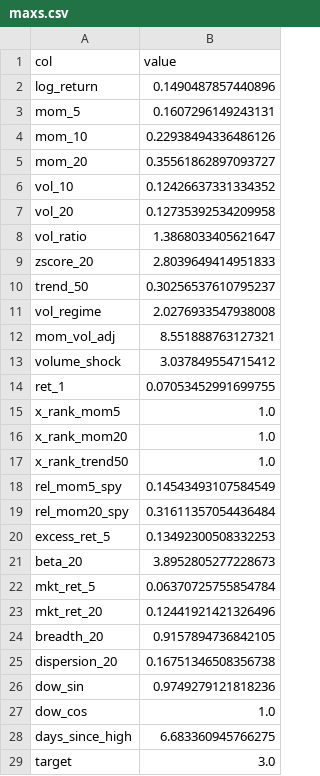
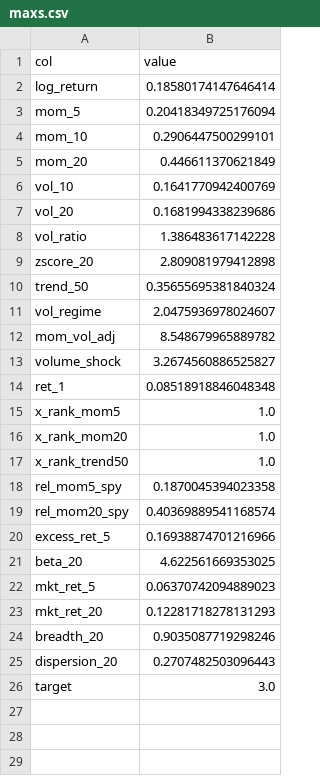
Before and after one commit to dinogen/hayai, a CSV file: hayai-new/model/stock_model/v3/maxs.csv, drawn as a sheet.

```diff
--- a/hayai-new/model/stock_model/v3/maxs.csv
+++ b/hayai-new/model/stock_model/v3/maxs.csv
@@ -1,15 +1,15 @@
 col,value
-log_return,0.1490487857440896
-mom_5,0.1607296149243131
-mom_10,0.22938494336486126
-mom_20,0.35561862897093727
-vol_10,0.12426637331334352
-vol_20,0.12735392534209958
-vol_ratio,1.3868033405621647
-zscore_20,2.8039649414951833
-trend_50,0.30256537610795237
-vol_regime,2.0276933547938008
-mom_vol_adj,8.551888763127321
-volume_shock,3.037849554715412
-ret_1,0.07053452991699755
+log_return,0.18580174147646414
+mom_5,0.20418349725176094
+mom_10,0.2906447500299101
+mom_20,0.446611370621849
+vol_10,0.1641770942400769
+vol_20,0.1681994338239686
+vol_ratio,1.386483617142228
+zscore_20,2.809081979412898
+trend_50,0.35655695381840324
+vol_regime,2.0475936978024607
+mom_vol_adj,8.548679965889782
+volume_shock,3.2674560886525827
+ret_1,0.08518918846048348
 x_rank_mom5,1.0
@@ -17,13 +17,10 @@ x_rank_mom20,1.0
 x_rank_trend50,1.0
-rel_mom5_spy,0.14543493107584549
-rel_mom20_spy,0.31611357054436484
-excess_ret_5,0.13492300508332253
-beta_20,3.8952805277228673
-mkt_ret_5,0.06370725755854784
-mkt_ret_20,0.12441921421326496
-breadth_20,0.9157894736842105
-dispersion_20,0.16751346508356738
-dow_sin,0.9749279121818236
-dow_cos,1.0
-days_since_high,6.683360945766275
+rel_mom5_spy,0.1870045394023358
+rel_mom20_spy,0.40369889541168574
+excess_ret_5,0.16938874701216966
+beta_20,4.622561669353025
+mkt_ret_5,0.06370742094889023
+mkt_ret_20,0.12281718278131293
+breadth_20,0.9035087719298246
+dispersion_20,0.2707482503096443
 target,3.0
```
Also changed, not shown: hayai-new/model/stock_model/v3/mins.csv, 10 other files.
